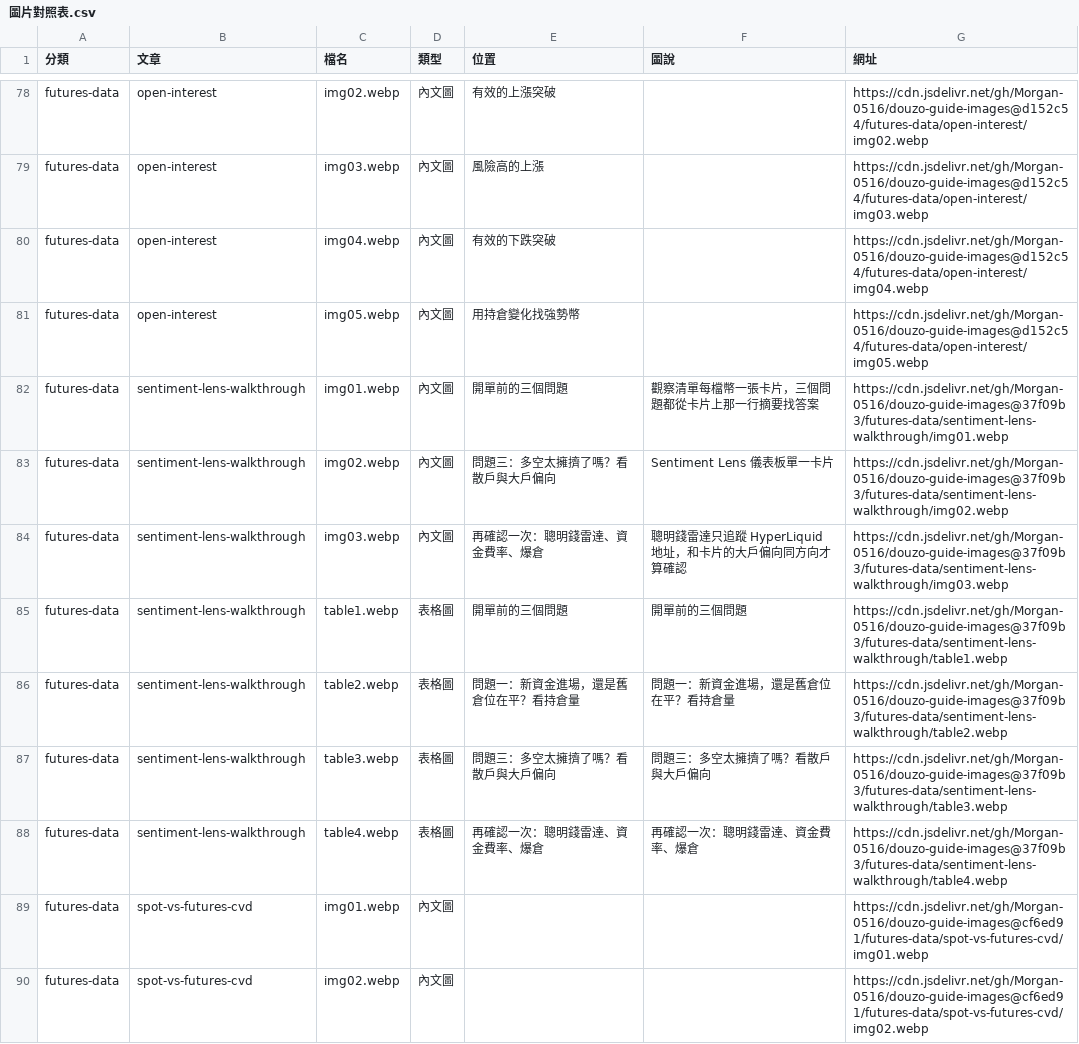
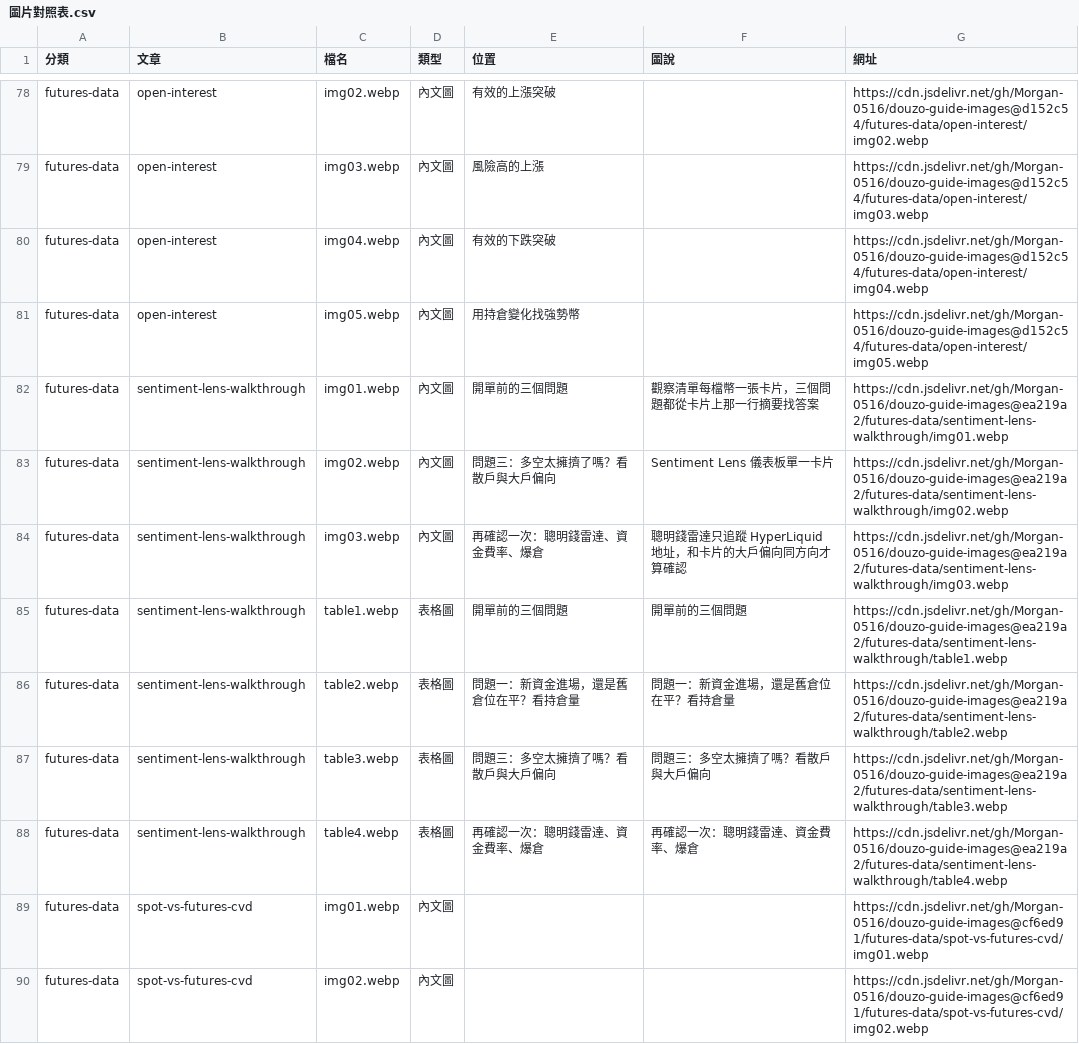
Before and after one commit to Morgan-0516/douzo-guide-images, a CSV file: 圖片對照表.csv, drawn as a sheet; only a part is shown, gaps mark what is left out.

Commit message:
Update 圖片對照表 for futures-data/sentiment-lens-walkthrough

```diff
--- a/圖片對照表.csv
+++ b/圖片對照表.csv
@@ -81,9 +81,9 @@ futures-data,open-interest,img04.webp,內文圖,有效的下跌突破,,https://c
 futures-data,open-interest,img05.webp,內文圖,用持倉變化找強勢幣,,https://cdn.jsdelivr.net/gh/Morgan-0516/douzo-guide-images@d152c54/futures-data/open-interest/img05.webp
-futures-data,sentiment-lens-walkthrough,img01.webp,內文圖,開單前的三個問題,觀察清單每檔幣一張卡片，三個問題都從卡片上那一行摘要找答案,https://cdn.jsdelivr.net/gh/Morgan-0516/douzo-guide-images@37f09b3/futures-data/sentiment-lens-walkthrough/img01.webp
-futures-data,sentiment-lens-walkthrough,img02.webp,內文圖,問題三：多空太擁擠了嗎？看散戶與大戶偏向,Sentiment Lens 儀表板單一卡片,https://cdn.jsdelivr.net/gh/Morgan-0516/douzo-guide-images@37f09b3/futures-data/sentiment-lens-walkthrough/img02.webp
-futures-data,sentiment-lens-walkthrough,img03.webp,內文圖,再確認一次：聰明錢雷達、資金費率、爆倉,聰明錢雷達只追蹤 HyperLiquid 地址，和卡片的大戶偏向同方向才算確認,https://cdn.jsdelivr.net/gh/Morgan-0516/douzo-guide-images@37f09b3/futures-data/sentiment-lens-walkthrough/img03.webp
-futures-data,sentiment-lens-walkthrough,table1.webp,表格圖,開單前的三個問題,開單前的三個問題,https://cdn.jsdelivr.net/gh/Morgan-0516/douzo-guide-images@37f09b3/futures-data/sentiment-lens-walkthrough/table1.webp
-futures-data,sentiment-lens-walkthrough,table2.webp,表格圖,問題一：新資金進場，還是舊倉位在平？看持倉量,問題一：新資金進場，還是舊倉位在平？看持倉量,https://cdn.jsdelivr.net/gh/Morgan-0516/douzo-guide-images@37f09b3/futures-data/sentiment-lens-walkthrough/table2.webp
-futures-data,sentiment-lens-walkthrough,table3.webp,表格圖,問題三：多空太擁擠了嗎？看散戶與大戶偏向,問題三：多空太擁擠了嗎？看散戶與大戶偏向,https://cdn.jsdelivr.net/gh/Morgan-0516/douzo-guide-images@37f09b3/futures-data/sentiment-lens-walkthrough/table3.webp
-futures-data,sentiment-lens-walkthrough,table4.webp,表格圖,再確認一次：聰明錢雷達、資金費率、爆倉,再確認一次：聰明錢雷達、資金費率、爆倉,https://cdn.jsdelivr.net/gh/Morgan-0516/douzo-guide-images@37f09b3/futures-data/sentiment-lens-walkthrough/table4.webp
+futures-data,sentiment-lens-walkthrough,img01.webp,內文圖,開單前的三個問題,觀察清單每檔幣一張卡片，三個問題都從卡片上那一行摘要找答案,https://cdn.jsdelivr.net/gh/Morgan-0516/douzo-guide-images@ea219a2/futures-data/sentiment-lens-walkthrough/img01.webp
+futures-data,sentiment-lens-walkthrough,img02.webp,內文圖,問題三：多空太擁擠了嗎？看散戶與大戶偏向,Sentiment Lens 儀表板單一卡片,https://cdn.jsdelivr.net/gh/Morgan-0516/douzo-guide-images@ea219a2/futures-data/sentiment-lens-walkthrough/img02.webp
+futures-data,sentiment-lens-walkthrough,img03.webp,內文圖,再確認一次：聰明錢雷達、資金費率、爆倉,聰明錢雷達只追蹤 HyperLiquid 地址，和卡片的大戶偏向同方向才算確認,https://cdn.jsdelivr.net/gh/Morgan-0516/douzo-guide-images@ea219a2/futures-data/sentiment-lens-walkthrough/img03.webp
+futures-data,sentiment-lens-walkthrough,table1.webp,表格圖,開單前的三個問題,開單前的三個問題,https://cdn.jsdelivr.net/gh/Morgan-0516/douzo-guide-images@ea219a2/futures-data/sentiment-lens-walkthrough/table1.webp
+futures-data,sentiment-lens-walkthrough,table2.webp,表格圖,問題一：新資金進場，還是舊倉位在平？看持倉量,問題一：新資金進場，還是舊倉位在平？看持倉量,https://cdn.jsdelivr.net/gh/Morgan-0516/douzo-guide-images@ea219a2/futures-data/sentiment-lens-walkthrough/table2.webp
+futures-data,sentiment-lens-walkthrough,table3.webp,表格圖,問題三：多空太擁擠了嗎？看散戶與大戶偏向,問題三：多空太擁擠了嗎？看散戶與大戶偏向,https://cdn.jsdelivr.net/gh/Morgan-0516/douzo-guide-images@ea219a2/futures-data/sentiment-lens-walkthrough/table3.webp
+futures-data,sentiment-lens-walkthrough,table4.webp,表格圖,再確認一次：聰明錢雷達、資金費率、爆倉,再確認一次：聰明錢雷達、資金費率、爆倉,https://cdn.jsdelivr.net/gh/Morgan-0516/douzo-guide-images@ea219a2/futures-data/sentiment-lens-walkthrough/table4.webp
 futures-data,spot-vs-futures-cvd,img01.webp,內文圖,,,https://cdn.jsdelivr.net/gh/Morgan-0516/douzo-guide-images@cf6ed91/futures-data/spot-vs-futures-cvd/img01.webp
```
